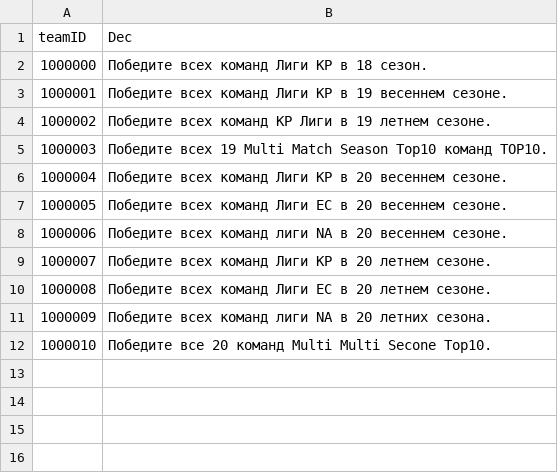
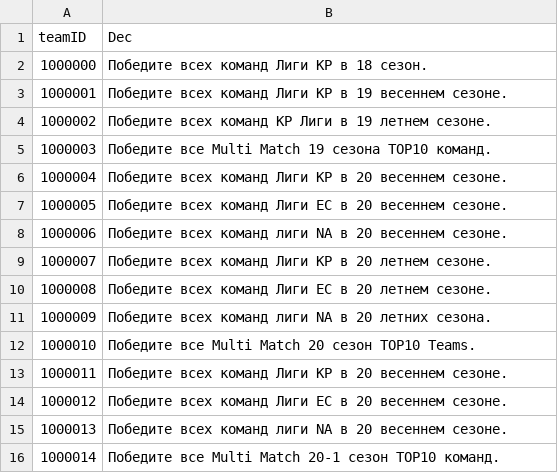
Before and after one commit to hucce/LOLManager_Transfer, a CSV file: CSVTrans/Russian/MatchCategory.csv, drawn as a sheet.

```diff
--- a/CSVTrans/Russian/MatchCategory.csv
+++ b/CSVTrans/Russian/MatchCategory.csv
@@ -4,3 +4,3 @@
 1000002,Победите всех команд КР Лиги в 19 летнем сезоне.
-1000003,Победите всех 19 Multi Match Season Top10 команд TOP10.
+1000003,Победите все Multi Match 19 сезона TOP10 команд.
 1000004,Победите всех команд Лиги КР в 20 весеннем сезоне.
@@ -11,2 +11,6 @@
 1000009,Победите всех команд лиги NA в 20 летних сезона.
-1000010,Победите все 20 команд Multi Multi Secone Top10.
+1000010,Победите все Multi Match 20 сезон TOP10 Teams.
+1000011,Победите всех команд Лиги КР в 20 весеннем сезоне.
+1000012,Победите всех команд Лиги ЕС в 20 весеннем сезоне.
+1000013,Победите всех команд лиги NA в 20 весеннем сезоне.
+1000014,Победите все Multi Match 20-1 сезон TOP10 команд.
```
Also changed, not shown: CSVTrans/Arabic/MatchCategory.csv, CSVTrans/Bengali/MatchCategory.csv, 14 other files.
